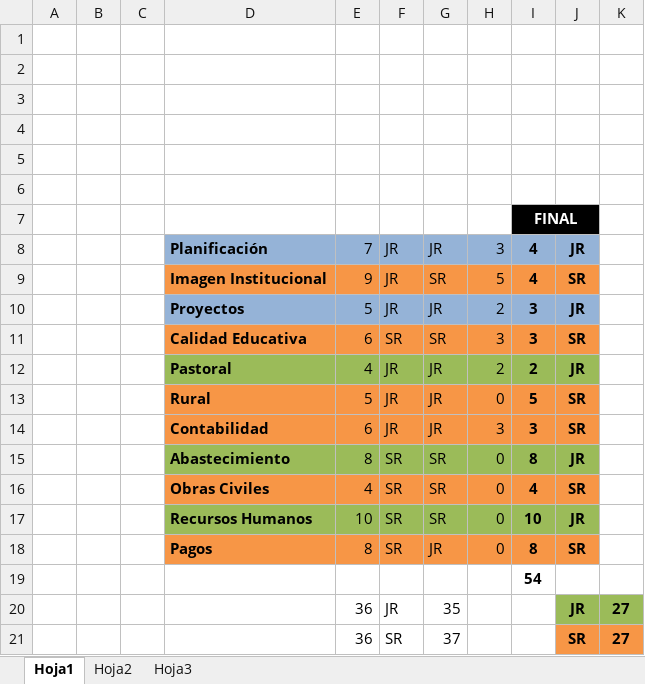
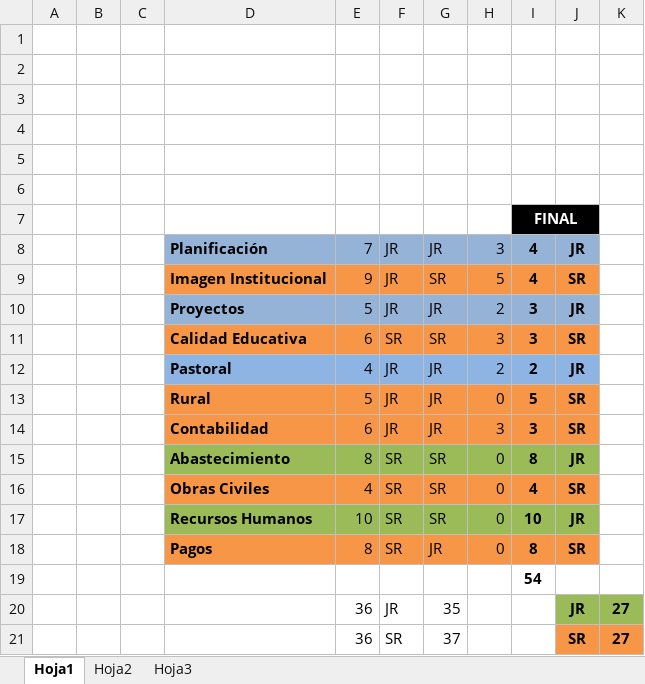
Before and after one commit to cms/proyecto-fya, an Excel workbook: División Modificación Procesos.xlsx, sheet Hoja1, drawn as a sheet; values as stored, in another font and other column widths than the file's, no borders; the diff names each change by its address in the sheet, - before the commit and + after, or states it on an @@ line.

```diff
--- a/División Modificación Procesos.xlsx (sheet Hoja1)
+++ b/División Modificación Procesos.xlsx (sheet Hoja1)
-D12:J12 fill: #9BBB59
+D12:J12 fill: #8EB4E3
```
